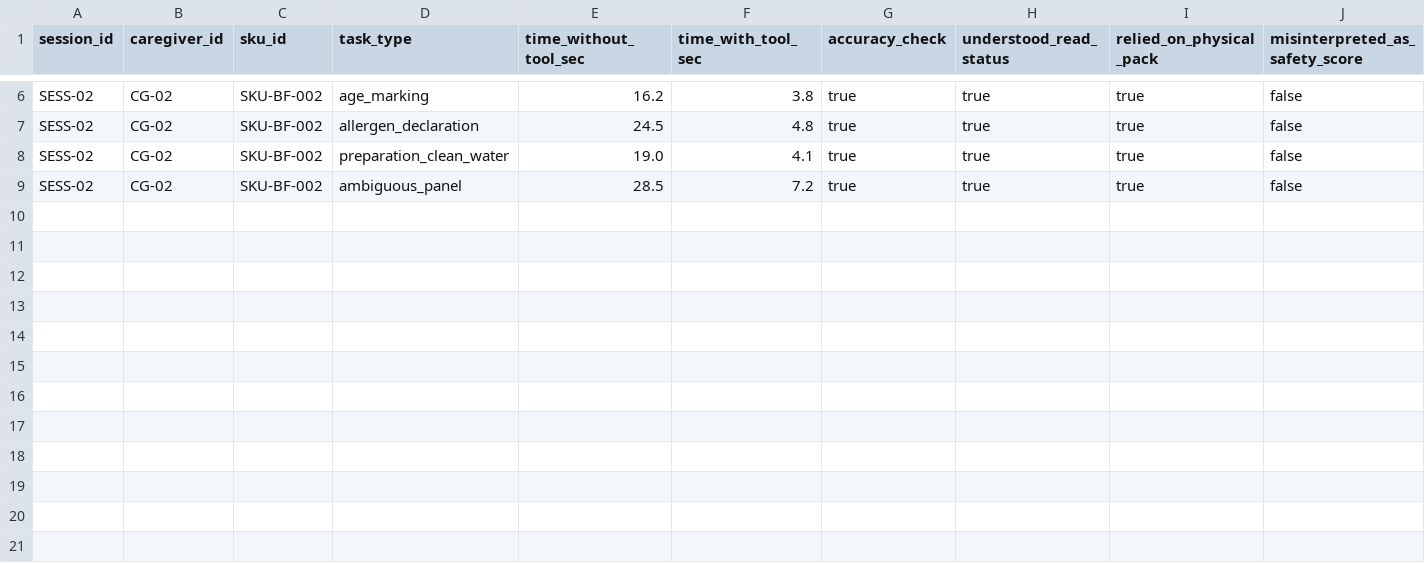
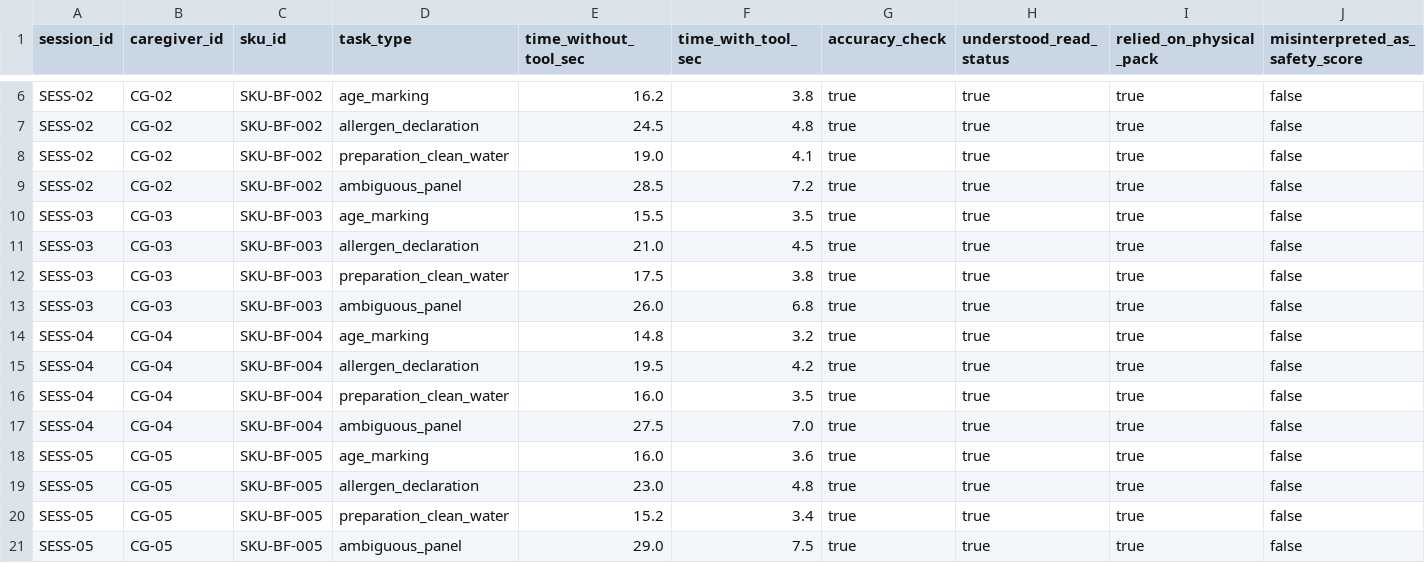
Before and after one commit to tripathiswastik/LabelFit-India, a CSV file: docs/usability-evaluation-sheet.csv, drawn as a sheet; only a part is shown, gaps mark what is left out; rows hold the shown columns only; the diff names each change by its address in the sheet, - before the commit and + after, or states it on an @@ line.

Commit message:
feat(usability): record Sessions 3-5 caregiver trials reaching 5-participant protocol milestone

```diff
--- a/docs/usability-evaluation-sheet.csv
+++ b/docs/usability-evaluation-sheet.csv
+row 10: SESS-03 | CG-03 | SKU-BF-003 | age_marking | 15.5 | 3.5 | true | true | true | false
+row 11: SESS-03 | CG-03 | SKU-BF-003 | allergen_declaration | 21.0 | 4.5 | true | true | true | false
+row 12: SESS-03 | CG-03 | SKU-BF-003 | preparation_clean_water | 17.5 | 3.8 | true | true | true | false
+row 13: SESS-03 | CG-03 | SKU-BF-003 | ambiguous_panel | 26.0 | 6.8 | true | true | true | false
+row 14: SESS-04 | CG-04 | SKU-BF-004 | age_marking | 14.8 | 3.2 | true | true | true | false
+row 15: SESS-04 | CG-04 | SKU-BF-004 | allergen_declaration | 19.5 | 4.2 | true | true | true | false
+row 16: SESS-04 | CG-04 | SKU-BF-004 | preparation_clean_water | 16.0 | 3.5 | true | true | true | false
+row 17: SESS-04 | CG-04 | SKU-BF-004 | ambiguous_panel | 27.5 | 7.0 | true | true | true | false
+row 18: SESS-05 | CG-05 | SKU-BF-005 | age_marking | 16.0 | 3.6 | true | true | true | false
+row 19: SESS-05 | CG-05 | SKU-BF-005 | allergen_declaration | 23.0 | 4.8 | true | true | true | false
+row 20: SESS-05 | CG-05 | SKU-BF-005 | preparation_clean_water | 15.2 | 3.4 | true | true | true | false
+row 21: SESS-05 | CG-05 | SKU-BF-005 | ambiguous_panel | 29.0 | 7.5 | true | true | true | false
```
Also changed, not shown: 1 other file.
